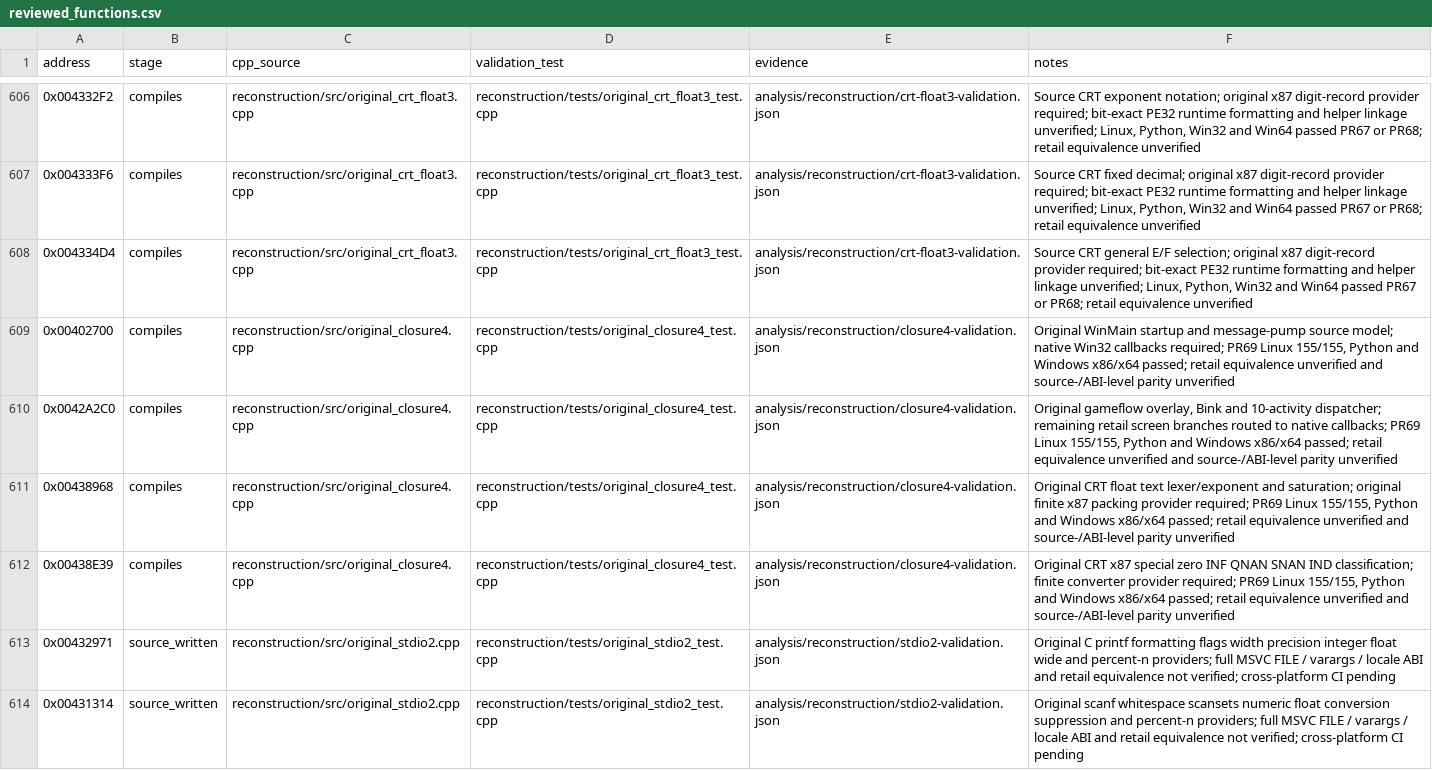
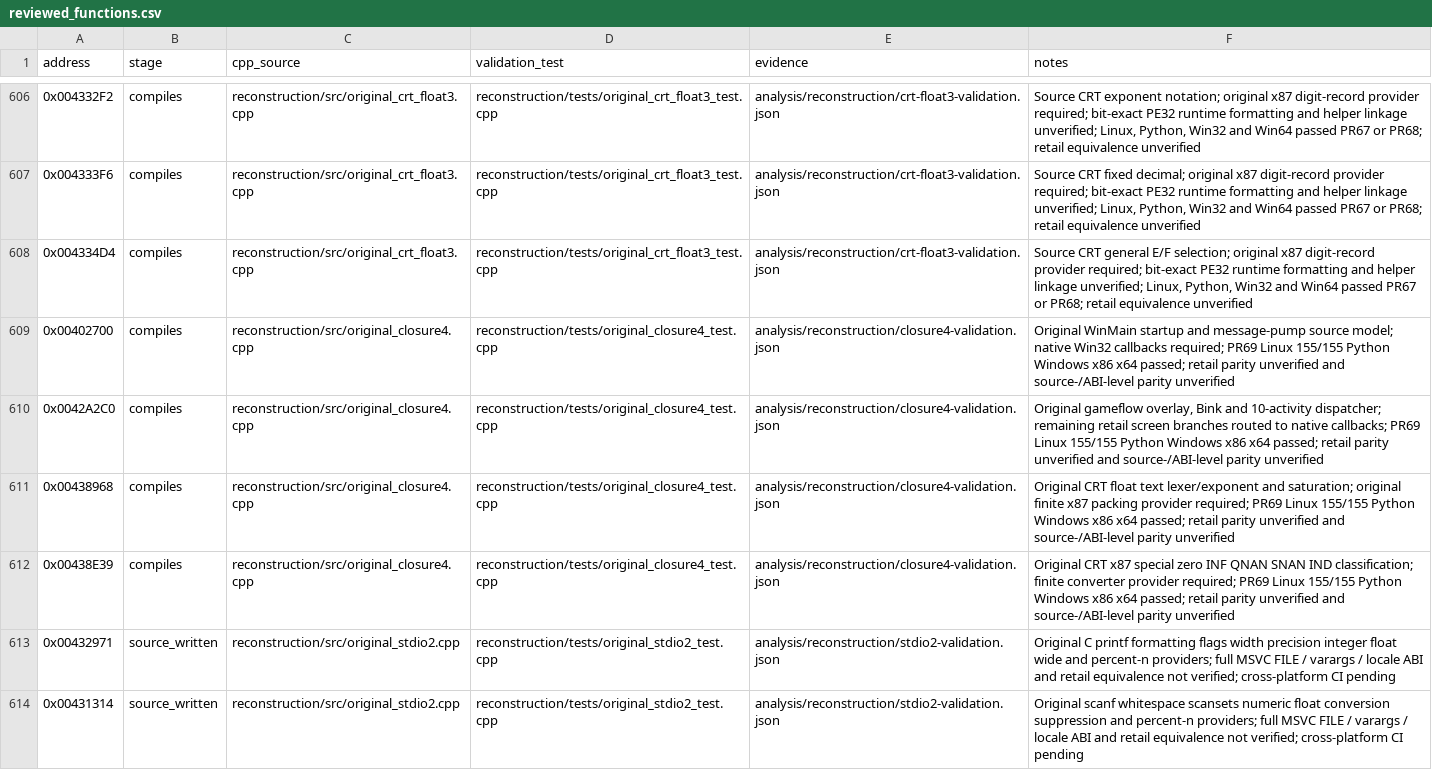
Before and after one commit to lizardpeter/btb-reverse, a CSV file: analysis/reconstruction/reviewed_functions.csv, drawn as a sheet; only a part is shown, gaps mark what is left out.

Commit message:
Rebase printf scanf registry additions on already-promoted PR69 main coverage

```diff
--- a/analysis/reconstruction/reviewed_functions.csv
+++ b/analysis/reconstruction/reviewed_functions.csv
@@ -608,6 +608,6 @@ address,stage,cpp_source,validation_test,evidence,notes
 0x004334D4,compiles,reconstruction/src/original_crt_float3.cpp,reconstruction/tests/original_crt_float3_test.cpp,analysis/reconstruction/crt-float3-validation.json,"Source CRT general E/F selection; original x87 digit-record provider required; bit-exact PE32 runtime formatting and helper linkage unverified; Linux, Python, Win32 and Win64 passed PR67 or PR68; retail equivalence unverified"
-0x00402700,compiles,reconstruction/src/original_closure4.cpp,reconstruction/tests/original_closure4_test.cpp,analysis/reconstruction/closure4-validation.json,"Original WinMain startup and message-pump source model; native Win32 callbacks required; PR69 Linux 155/155, Python and Windows x86/x64 passed; retail equivalence unverified and source-/ABI-level parity unverified"
-0x0042A2C0,compiles,reconstruction/src/original_closure4.cpp,reconstruction/tests/original_closure4_test.cpp,analysis/reconstruction/closure4-validation.json,"Original gameflow overlay, Bink and 10-activity dispatcher; remaining retail screen branches routed to native callbacks; PR69 Linux 155/155, Python and Windows x86/x64 passed; retail equivalence unverified and source-/ABI-level parity unverified"
-0x00438968,compiles,reconstruction/src/original_closure4.cpp,reconstruction/tests/original_closure4_test.cpp,analysis/reconstruction/closure4-validation.json,"Original CRT float text lexer/exponent and saturation; original finite x87 packing provider required; PR69 Linux 155/155, Python and Windows x86/x64 passed; retail equivalence unverified and source-/ABI-level parity unverified"
-0x00438E39,compiles,reconstruction/src/original_closure4.cpp,reconstruction/tests/original_closure4_test.cpp,analysis/reconstruction/closure4-validation.json,"Original CRT x87 special zero INF QNAN SNAN IND classification; finite converter provider required; PR69 Linux 155/155, Python and Windows x86/x64 passed; retail equivalence unverified and source-/ABI-level parity unverified"
+0x00402700,compiles,reconstruction/src/original_closure4.cpp,reconstruction/tests/original_closure4_test.cpp,analysis/reconstruction/closure4-validation.json,"Original WinMain startup and message-pump source model; native Win32 callbacks required; PR69 Linux 155/155 Python Windows x86 x64 passed; retail parity unverified and source-/ABI-level parity unverified"
+0x0042A2C0,compiles,reconstruction/src/original_closure4.cpp,reconstruction/tests/original_closure4_test.cpp,analysis/reconstruction/closure4-validation.json,"Original gameflow overlay, Bink and 10-activity dispatcher; remaining retail screen branches routed to native callbacks; PR69 Linux 155/155 Python Windows x86 x64 passed; retail parity unverified and source-/ABI-level parity unverified"
+0x00438968,compiles,reconstruction/src/original_closure4.cpp,reconstruction/tests/original_closure4_test.cpp,analysis/reconstruction/closure4-validation.json,"Original CRT float text lexer/exponent and saturation; original finite x87 packing provider required; PR69 Linux 155/155 Python Windows x86 x64 passed; retail parity unverified and source-/ABI-level parity unverified"
+0x00438E39,compiles,reconstruction/src/original_closure4.cpp,reconstruction/tests/original_closure4_test.cpp,analysis/reconstruction/closure4-validation.json,"Original CRT x87 special zero INF QNAN SNAN IND classification; finite converter provider required; PR69 Linux 155/155 Python Windows x86 x64 passed; retail parity unverified and source-/ABI-level parity unverified"
 0x00432971,source_written,reconstruction/src/original_stdio2.cpp,reconstruction/tests/original_stdio2_test.cpp,analysis/reconstruction/stdio2-validation.json,"Original C printf formatting flags width precision integer float wide and percent-n providers; full MSVC FILE / varargs / locale ABI and retail equivalence not verified; cross-platform CI pending"
```
